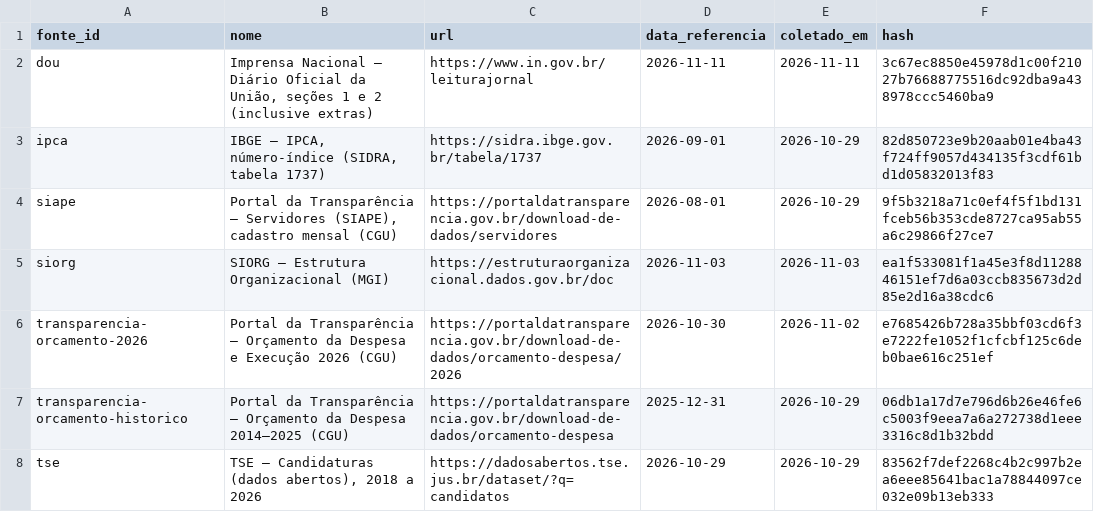
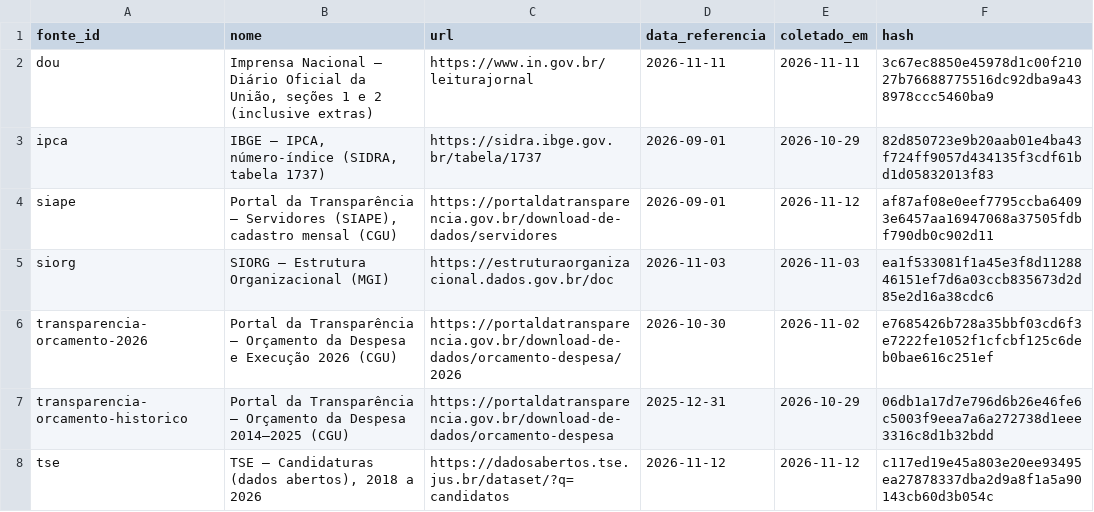
Before and after one commit to dpdanilo/painel-ministerios, a CSV file: data/normalizado/fonte_metadado.csv, drawn as a sheet.

```diff
--- a/data/normalizado/fonte_metadado.csv
+++ b/data/normalizado/fonte_metadado.csv
@@ -3,3 +3,3 @@ dou,"Imprensa Nacional – Diário Oficial da União, seções 1 e 2 (inclusive
 ipca,"IBGE – IPCA, número-índice (SIDRA, tabela 1737)",https://sidra.ibge.gov.br/tabela/1737,2026-09-01,2026-10-29,82d850723e9b20aab01e4ba43f724ff9057d434135f3cdf61bd1d05832013f83
-siape,"Portal da Transparência – Servidores (SIAPE), cadastro mensal (CGU)",https://portaldatransparencia.gov.br/download-de-dados/servidores,2026-08-01,2026-10-29,9f5b3218a71c0ef4f5f1bd131fceb56b353cde8727ca95ab55a6c29866f27ce7
+siape,"Portal da Transparência – Servidores (SIAPE), cadastro mensal (CGU)",https://portaldatransparencia.gov.br/download-de-dados/servidores,2026-09-01,2026-11-12,af87af08e0eef7795ccba64093e6457aa16947068a37505fdbf790db0c902d11
 siorg,SIORG – Estrutura Organizacional (MGI),https://estruturaorganizacional.dados.gov.br/doc,2026-11-03,2026-11-03,ea1f533081f1a45e3f8d1128846151ef7d6a03ccb835673d2d85e2d16a38cdc6
@@ -7,2 +7,2 @@ transparencia-orcamento-2026,Portal da Transparência – Orçamento da Despesa
 transparencia-orcamento-historico,Portal da Transparência – Orçamento da Despesa 2014–2025 (CGU),https://portaldatransparencia.gov.br/download-de-dados/orcamento-despesa,2025-12-31,2026-10-29,06db1a17d7e796d6b26e46fe6c5003f9eea7a6a272738d1eee3316c8d1b32bdd
-tse,"TSE – Candidaturas (dados abertos), 2018 a 2026",https://dadosabertos.tse.jus.br/dataset/?q=candidatos,2026-10-29,2026-10-29,83562f7def2268c4b2c997b2ea6eee85641bac1a78844097ce032e09b13eb333
+tse,"TSE – Candidaturas (dados abertos), 2018 a 2026",https://dadosabertos.tse.jus.br/dataset/?q=candidatos,2026-11-12,2026-11-12,c117ed19e45a803e20ee93495ea27878337dba2d9a8f1a5a90143cb60d3b054c
```
Also changed, not shown: data/normalizado/candidatura.csv, data/normalizado/pessoa.csv, 1 other file.
